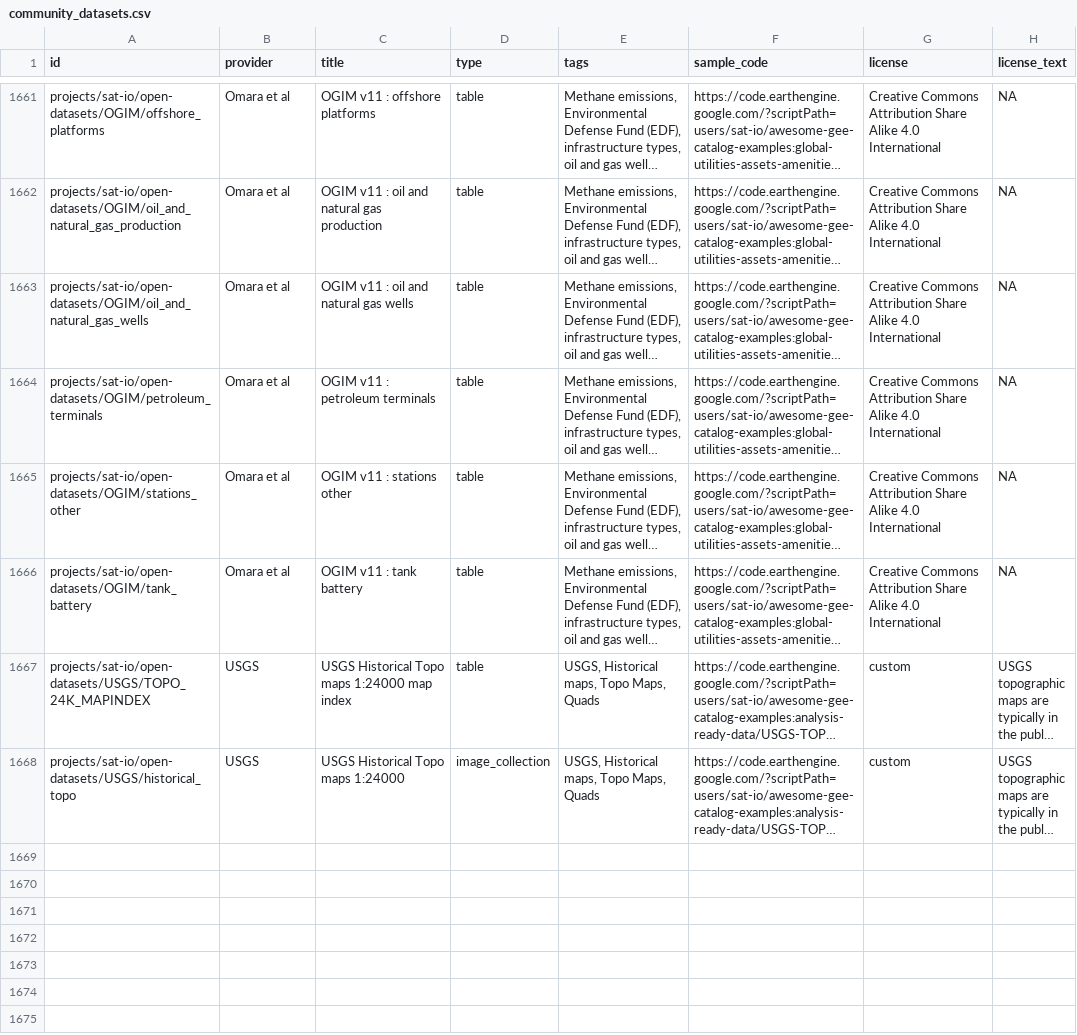
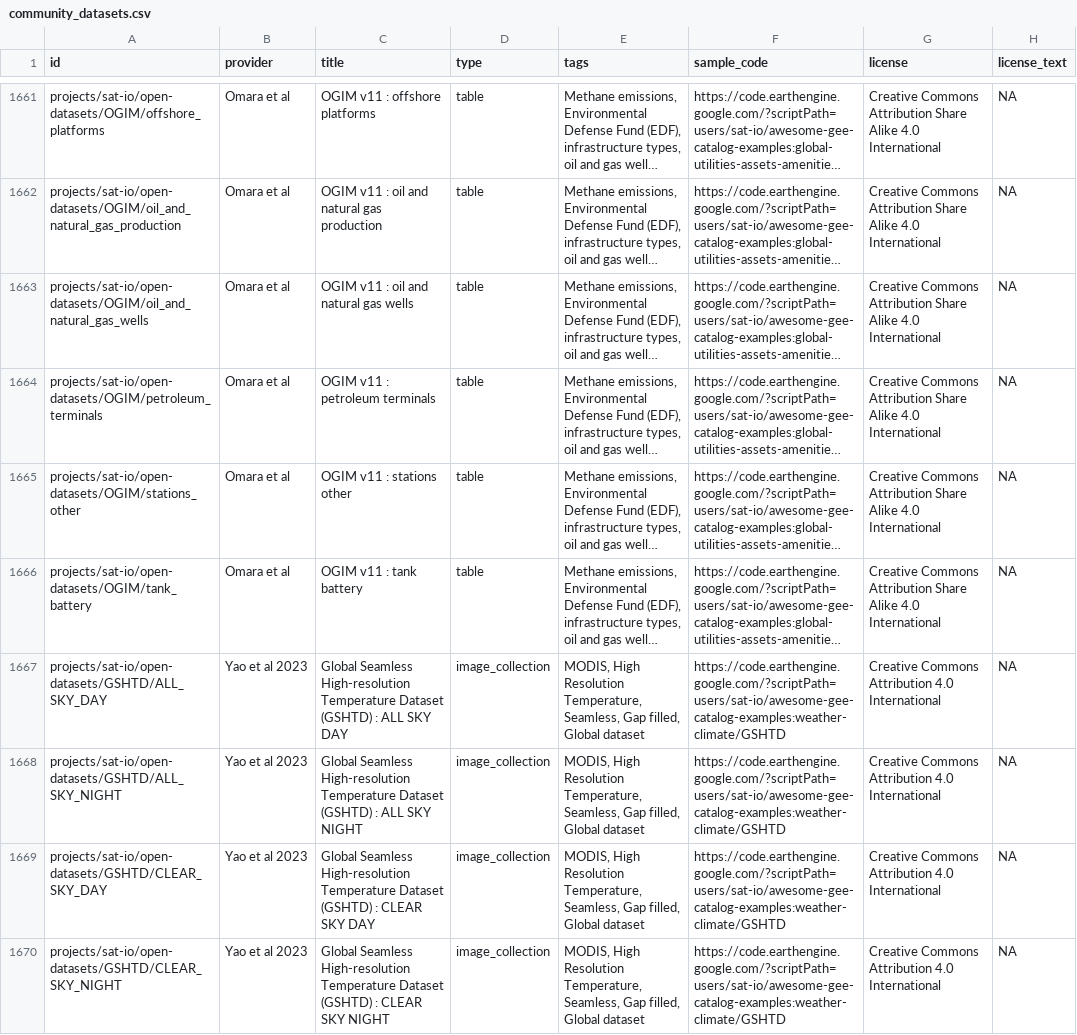
Before and after one commit to samapriya/awesome-gee-community-datasets, a CSV file: community_datasets.csv, drawn as a sheet; only a part is shown, gaps mark what is left out; the shorter side is filled out with more unchanged rows; long unchanged cells end in …; the diff covers the shown part only; the diff names each change by its address in the sheet, - before the commit and + after, or states it on an @@ line.

```diff
--- a/community_datasets.csv
+++ b/community_datasets.csv
+row 1667: projects/sat-io/open-datasets/GSHTD/ALL_SKY_DAY | Yao et al 2023 | Global Seamless High-resolution Temperature Dataset (GSHTD) : ALL SKY DAY | image_collection | MODIS, High Resolution Temperature, Seamless, Gap filled, Global dataset | https://code.earthengine.google.com/?scriptPath=users/sat-io/awesome-gee-catalog-examples:weather-climate/GSHTD | Creative Commons Attribution 4.0 International | NA
+row 1668: projects/sat-io/open-datasets/GSHTD/ALL_SKY_NIGHT | Yao et al 2023 | Global Seamless High-resolution Temperature Dataset (GSHTD) : ALL SKY NIGHT | image_collection | MODIS, High Resolution Temperature, Seamless, Gap filled, Global dataset | https://code.earthengine.google.com/?scriptPath=users/sat-io/awesome-gee-catalog-examples:weather-climate/GSHTD | Creative Commons Attribution 4.0 International | NA
+row 1669: projects/sat-io/open-datasets/GSHTD/CLEAR_SKY_DAY | Yao et al 2023 | Global Seamless High-resolution Temperature Dataset (GSHTD) : CLEAR SKY DAY | image_collection | MODIS, High Resolution Temperature, Seamless, Gap filled, Global dataset | https://code.earthengine.google.com/?scriptPath=users/sat-io/awesome-gee-catalog-examples:weather-climate/GSHTD | Creative Commons Attribution 4.0 International | NA
+row 1670: projects/sat-io/open-datasets/GSHTD/CLEAR_SKY_NIGHT | Yao et al 2023 | Global Seamless High-resolution Temperature Dataset (GSHTD) : CLEAR SKY NIGHT | image_collection | MODIS, High Resolution Temperature, Seamless, Gap filled, Global dataset | https://code.earthengine.google.com/?scriptPath=users/sat-io/awesome-gee-catalog-examples:weather-climate/GSHTD | Creative Commons Attribution 4.0 International | NA
```
Also changed, not shown: 3 added rows elsewhere in this file.
